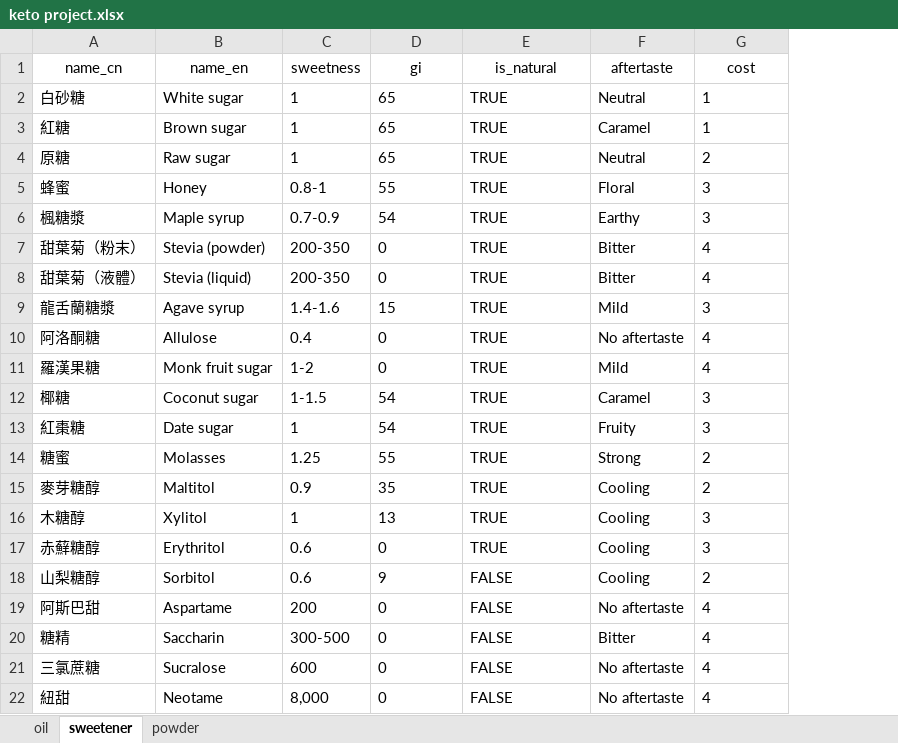
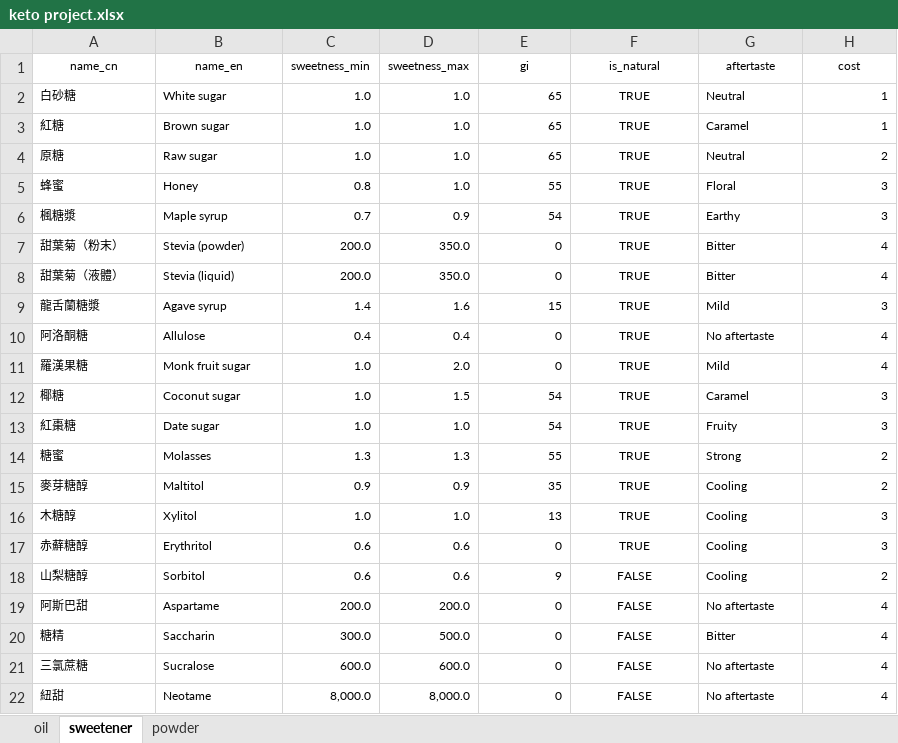
Before and after one commit to wentungwen/keto_helper, an Excel workbook: data/keto project.xlsx, sheet sweetener, drawn as a sheet; values as stored, in another font and other column widths than the file's, no borders; charts and pictures not drawn; removed rows and columns are numbered as before the commit, all else as after; the diff names each change by its address in the sheet, - before the commit and + after, or states it on an @@ line.

Commit message:
feat: update the new data

```diff
--- a/data/keto project.xlsx (sheet sweetener)
+++ b/data/keto project.xlsx (sheet sweetener)
-column C (sweetness), rows 2-22: 1 | 1 | 1 | 0.8-1 | 0.7-0.9 | 200-350 | 200-350 | 1.4-1.6 | 0.4 | 1-2 | 1-1.5 | 1 | 1.25 | 0.9 | 1 | 0.6 | 0.6 | 200 | 300-500 | 600 | 8,000
+column C (sweetness_min), rows 2-22: 1.0 | 1.0 | 1.0 | 0.8 | 0.7 | 200.0 | 200.0 | 1.4 | 0.4 | 1.0 | 1.0 | 1.0 | 1.3 | 0.9 | 1.0 | 0.6 | 0.6 | 200.0 | 300.0 | 600.0 | 8,000.0
+column D (sweetness_max), rows 2-22: 1.0 | 1.0 | 1.0 | 1.0 | 0.9 | 350.0 | 350.0 | 1.6 | 0.4 | 2.0 | 1.5 | 1.0 | 1.3 | 0.9 | 1.0 | 0.6 | 0.6 | 200.0 | 500.0 | 600.0 | 8,000.0
@@ A1:B22 text size: smaller @@
@@ E1:H22 text size: smaller @@
-E2:E22 alignment: left
+E2:E22 alignment: right
-F2:F22 alignment: left
+F2:F22 alignment: center
-H2:H22 alignment: left
+H2:H22 alignment: right
```
Also changed, not shown: sheet powder, formulas that keep their value, charts or pictures, 1 other file.
